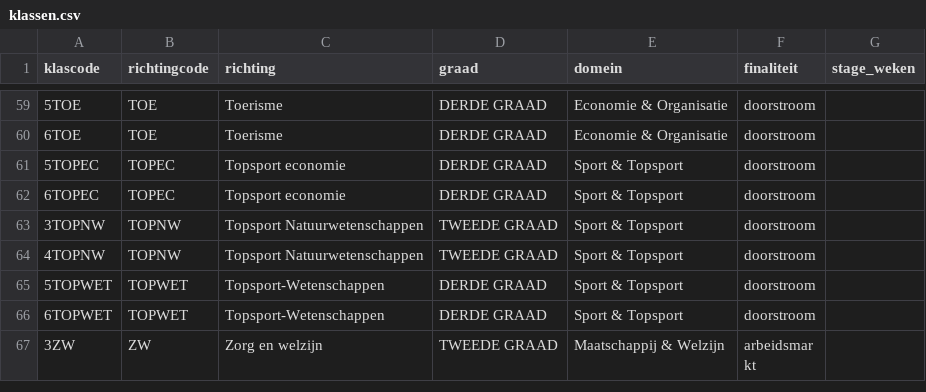
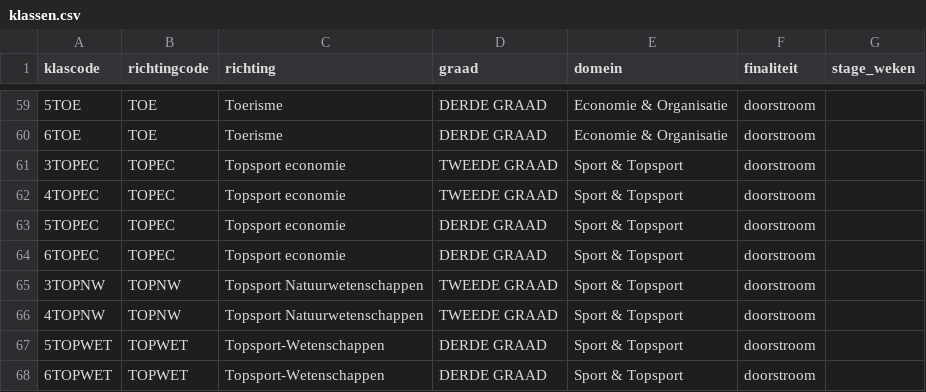
Before and after one commit to GOcampusRedingenhof/aanbod, a CSV file: data/klassen.csv, drawn as a sheet; only a part is shown, gaps mark what is left out; the shorter side is filled out with more unchanged rows.

Commit message:
Update klassen.csv

```diff
--- a/data/klassen.csv
+++ b/data/klassen.csv
@@ -60,2 +60,4 @@ klascode,richtingcode,richting,graad,domein,finaliteit,stage_weken
 6TOE,TOE,Toerisme,DERDE GRAAD,Economie & Organisatie,doorstroom,
+3TOPEC,TOPEC,Topsport economie,TWEEDE GRAAD,Sport & Topsport,doorstroom,
+4TOPEC,TOPEC,Topsport economie,TWEEDE GRAAD,Sport & Topsport,doorstroom,
 5TOPEC,TOPEC,Topsport economie,DERDE GRAAD,Sport & Topsport,doorstroom,
```
